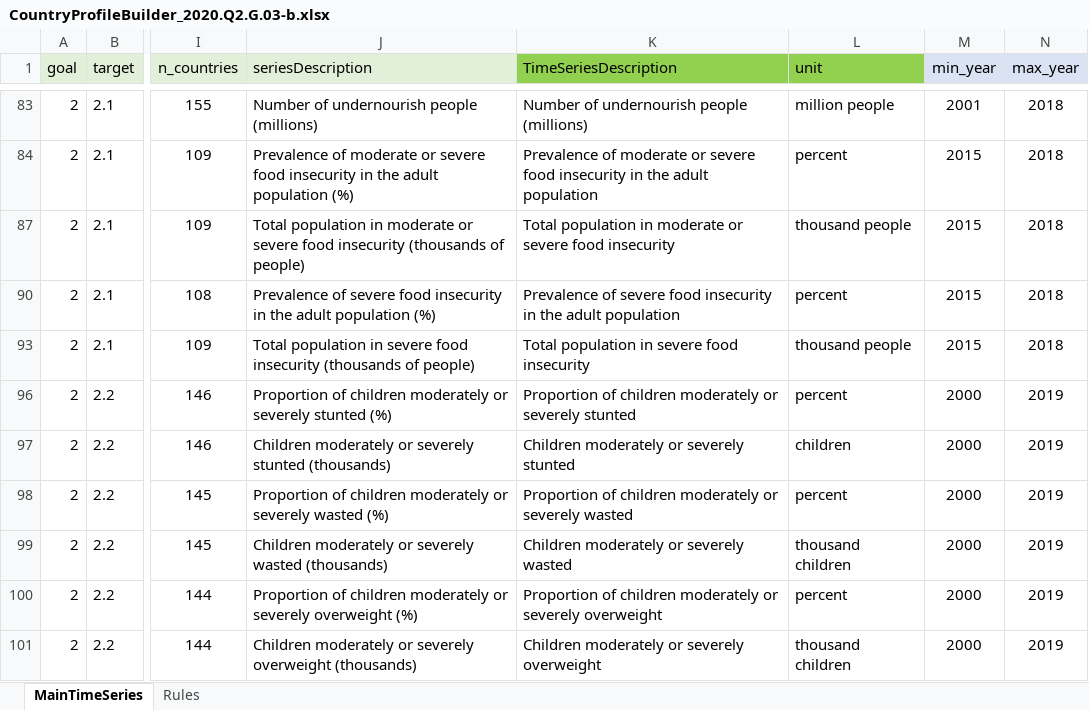
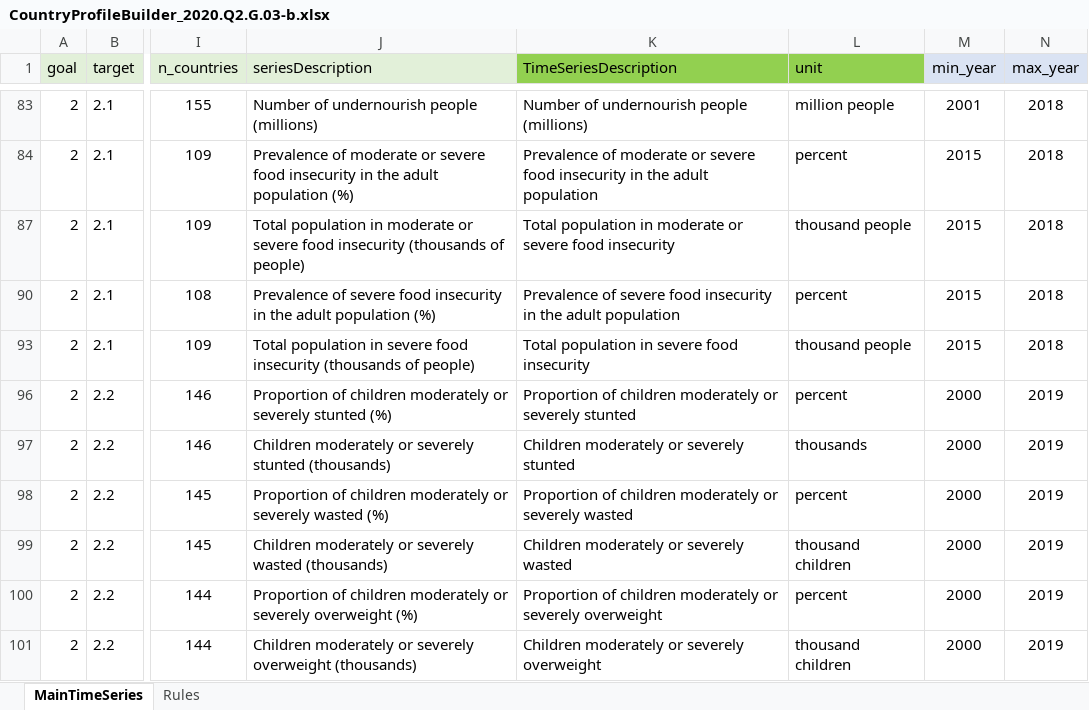
Before and after one commit to UNStats/fis4sdg_2020, an Excel workbook: data/external/CountryProfileBuilder_2020.Q2.G.03-b.xlsx, sheet MainTimeSeries, drawn as a sheet; only a part is shown, gaps mark what is left out; values as stored, in another font and other column widths than the file's, no borders; conditional formats not drawn; the diff names each change by its address in the sheet, - before the commit and + after, or states it on an @@ line.

```diff
--- a/data/external/CountryProfileBuilder_2020.Q2.G.03-b.xlsx (sheet MainTimeSeries)
+++ b/data/external/CountryProfileBuilder_2020.Q2.G.03-b.xlsx (sheet MainTimeSeries)
-L97 (unit): children
+L97 (unit): thousands
```
Also changed, not shown: sheet Rules, hidden cells, 4 other files.
